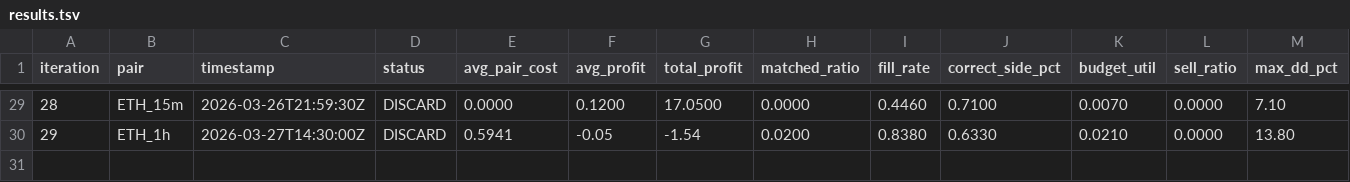
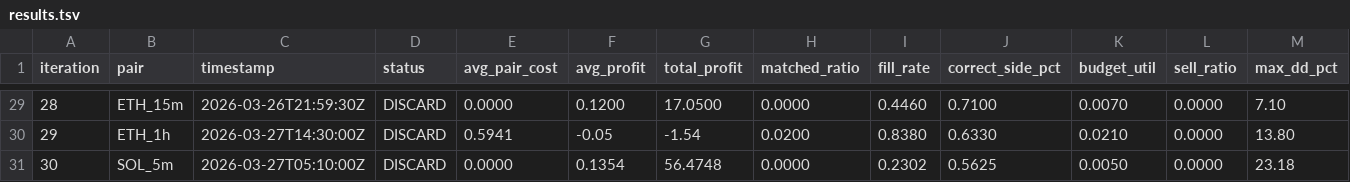
Before and after one commit to mantotan/quant-modelling, a TSV file: autoresearch/dutch/results.tsv, drawn as a sheet; only a part is shown, gaps mark what is left out; rows hold the shown columns only; the diff names each change by its address in the sheet, - before the commit and + after, or states it on an @@ line.

```diff
--- a/autoresearch/dutch/results.tsv
+++ b/autoresearch/dutch/results.tsv
+row 31: 30 | SOL_5m | 2026-03-27T05:10:00Z | DISCARD | 0.0000 | 0.1354 | 56.4748 | 0.0000 | 0.2302 | 0.5625 | 0.0050 | 0.0000 | 23.18
```
Also changed, not shown: 5 other files.
